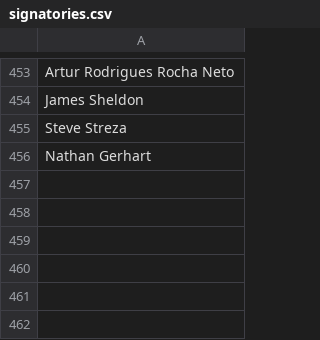
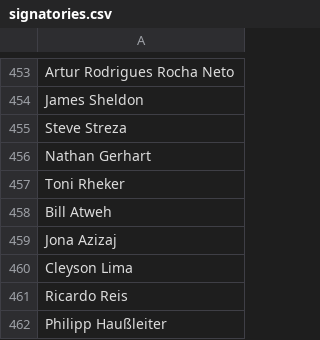
Before and after one commit to CoralineAda/postmeritocracy, a CSV file: static/signatories.csv, drawn as a sheet; only a part is shown, gaps mark what is left out; the diff names each change by its address in the sheet, - before the commit and + after, or states it on an @@ line.

Commit message:
Update signatories

```diff
--- a/static/signatories.csv
+++ b/static/signatories.csv
+row 457: Toni Rheker
+row 458: Bill Atweh
+row 459: Jona Azizaj
+row 460: Cleyson Lima
+row 461: Ricardo Reis
+row 462: Philipp Haußleiter
```
